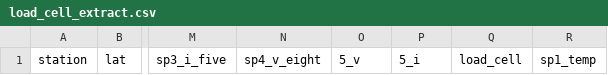
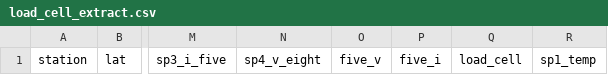
Before and after one commit to cyface/printsat, a CSV file: printsat_app/formats/load_cell_extract.csv, drawn as a sheet; only a part is shown, gaps mark what is left out; the diff names each change by its address in the sheet, - before the commit and + after, or states it on an @@ line.

Commit message:
Fixed broken extracts.

```diff
--- a/printsat_app/formats/load_cell_extract.csv
+++ b/printsat_app/formats/load_cell_extract.csv
-O1: 5_v
+O1: five_v
-P1: 5_i
+P1: five_i
```
Also changed, not shown: 2 other files.
